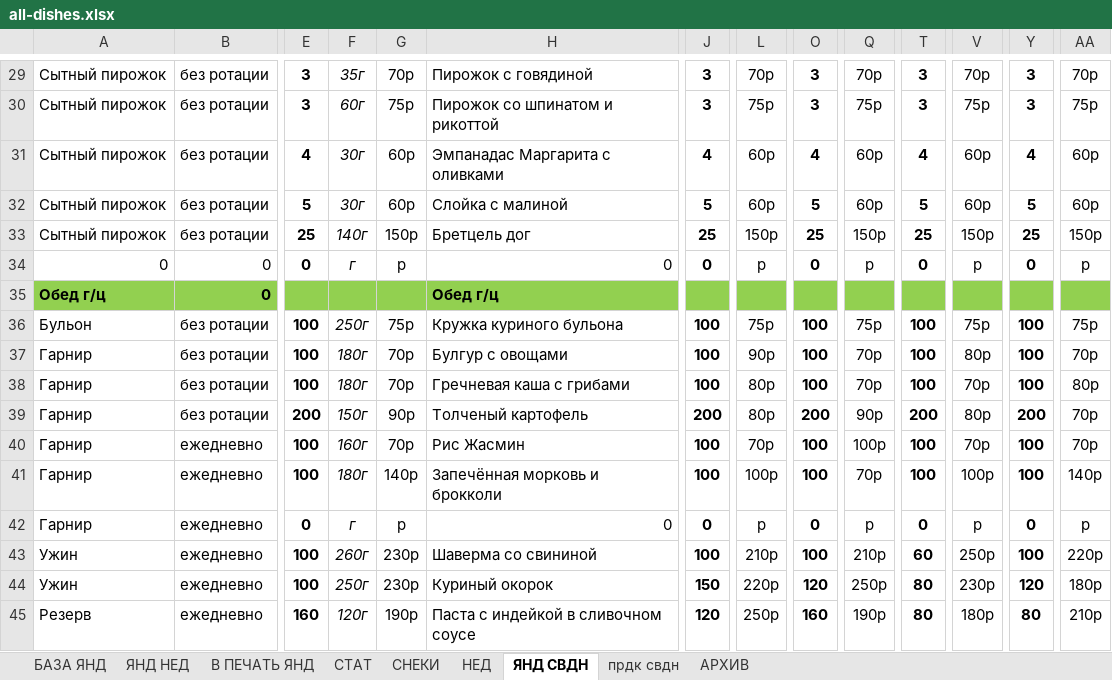
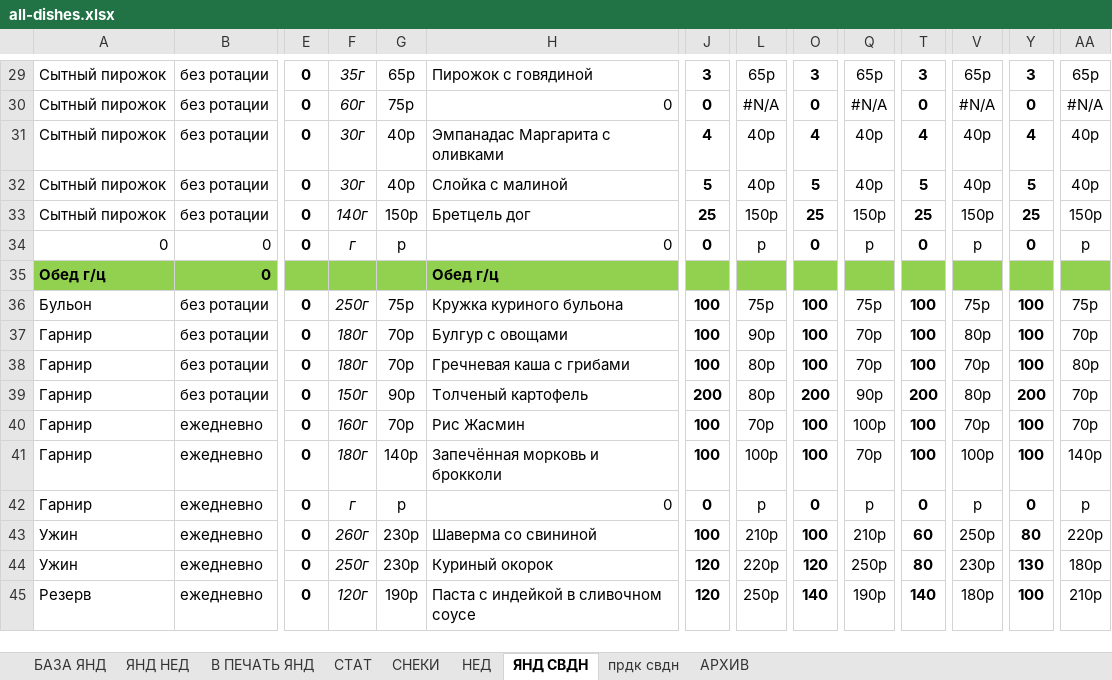
Before and after one commit to yozuul/benua-cat-bot, an Excel workbook: telegram-bot/data/all-dishes.xlsx, sheet ЯНД СВДН, drawn as a sheet; only a part is shown, gaps mark what is left out; values as stored, in another font and other column widths than the file's, no borders; removed rows and columns are numbered as before the commit, all else as after; rows hold the shown columns only; the diff covers the shown part only; the diff names each change by its address in the sheet, - before the commit and + after, or states it on an @@ line.

```diff
--- a/telegram-bot/data/all-dishes.xlsx (sheet ЯНД СВДН)
+++ b/telegram-bot/data/all-dishes.xlsx (sheet ЯНД СВДН)
-E29: 3
+E29: 0
-G29: 70р
+G29: 65р
-L29: 70р
+L29: 65р
-Q29: 70р
+Q29: 65р
-V29: 70р
+V29: 65р
-AA29: 70р
+AA29: 65р
-row 30: Сытный пирожок | без ротации | 3 | 60г | 75р | Пирожок со шпинатом и рикоттой | 3 | 75р | 3 | 75р | 3 | 75р | 3 | 75р
+row 30: Сытный пирожок | без ротации | 0 | 60г | 75р | 0 | 0 | #N/A | 0 | #N/A | 0 | #N/A | 0 | #N/A
-E31: 4
+E31: 0
-G31:G32: 60р
+G31:G32: 40р
-L31:L32: 60р
+L31:L32: 40р
-Q31:Q32: 60р
+Q31:Q32: 40р
-V31:V32: 60р
+V31:V32: 40р
-AA31:AA32: 60р
+AA31:AA32: 40р
-E32: 5
+E32: 0
-E33: 25
+E33: 0
-E36:E38: 100
+E36:E38: 0
-E39: 200
+E39: 0
-E40:E41: 100
+E40:E41: 0
-E43:E44: 100
+E43:E44: 0
-Y43: 100
+Y43: 80
-J44: 150
+J44: 120
-Y44: 120
+Y44: 130
-E45: 160
+E45: 0
-O45: 160
+O45: 140
-T45: 80
+T45: 140
-Y45: 80
+Y45: 100
```
Also changed, not shown: 1 added row, 1 removed row and 296 edited cells elsewhere in this sheet, sheet БАЗА ЯНД, sheet ЯНД НЕД, sheet В ПЕЧАТЬ ЯНД, sheet НЕД, sheet СТАТ, formulas that keep their value, hidden cells, 41 other files.
